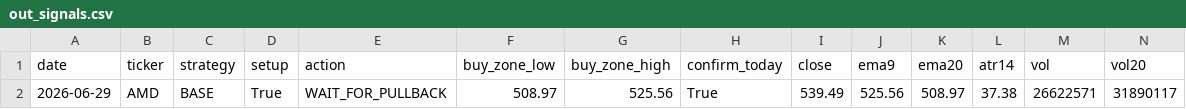
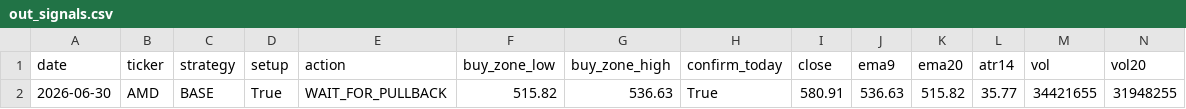
Before and after one commit to Ayodukale/S_B, a CSV file: data/out_signals.csv, drawn as a sheet; only a part is shown; removed rows and columns are numbered as before the commit, all else as after; rows hold the shown columns only; the diff names each change by its address in the sheet, - before the commit and + after, or states it on an @@ line.

```diff
--- a/data/out_signals.csv
+++ b/data/out_signals.csv
-row 2: 2026-06-29 | AMD | BASE | True | WAIT_FOR_PULLBACK | 508.97 | 525.56 | True | 539.49 | 525.56 | 508.97 | 37.38 | 26622571 | 31890117
+row 2: 2026-06-30 | AMD | BASE | True | WAIT_FOR_PULLBACK | 515.82 | 536.63 | True | 580.91 | 536.63 | 515.82 | 35.77 | 34421655 | 31948255
```
Also changed, not shown: 1 other file.
